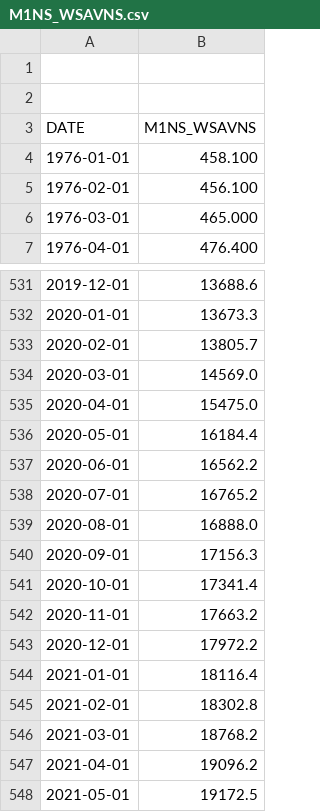
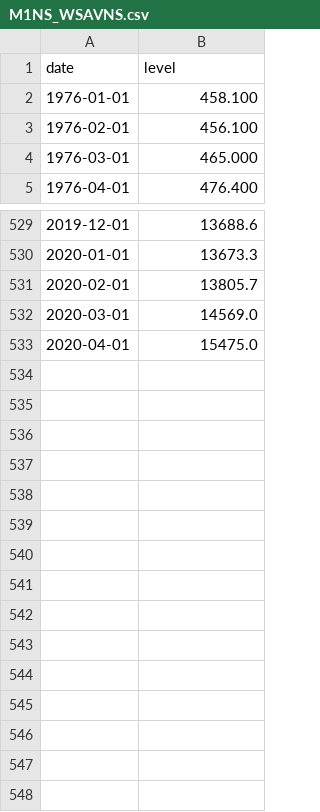
Before and after one commit to ProgramComputer/Money-Supply, a CSV file: M1NS_WSAVNS.csv, drawn as a sheet; only a part is shown, gaps mark what is left out.

Commit message:
Update M1NS_WSAVNS.csv

```diff
--- a/M1NS_WSAVNS.csv
+++ b/M1NS_WSAVNS.csv
@@ -1,4 +1,2 @@
-
-
-DATE,M1NS_WSAVNS
+date,level
 1976-01-01,458.100
@@ -535,14 +533 @@ DATE,M1NS_WSAVNS
 2020-04-01,15475.0
-2020-05-01,16184.4
-2020-06-01,16562.2
-2020-07-01,16765.2
-2020-08-01,16888.0
-2020-09-01,17156.3
-2020-10-01,17341.4
-2020-11-01,17663.2
-2020-12-01,17972.2
-2021-01-01,18116.4
-2021-02-01,18302.8
-2021-03-01,18768.2
-2021-04-01,19096.2
-2021-05-01,19172.5
```
